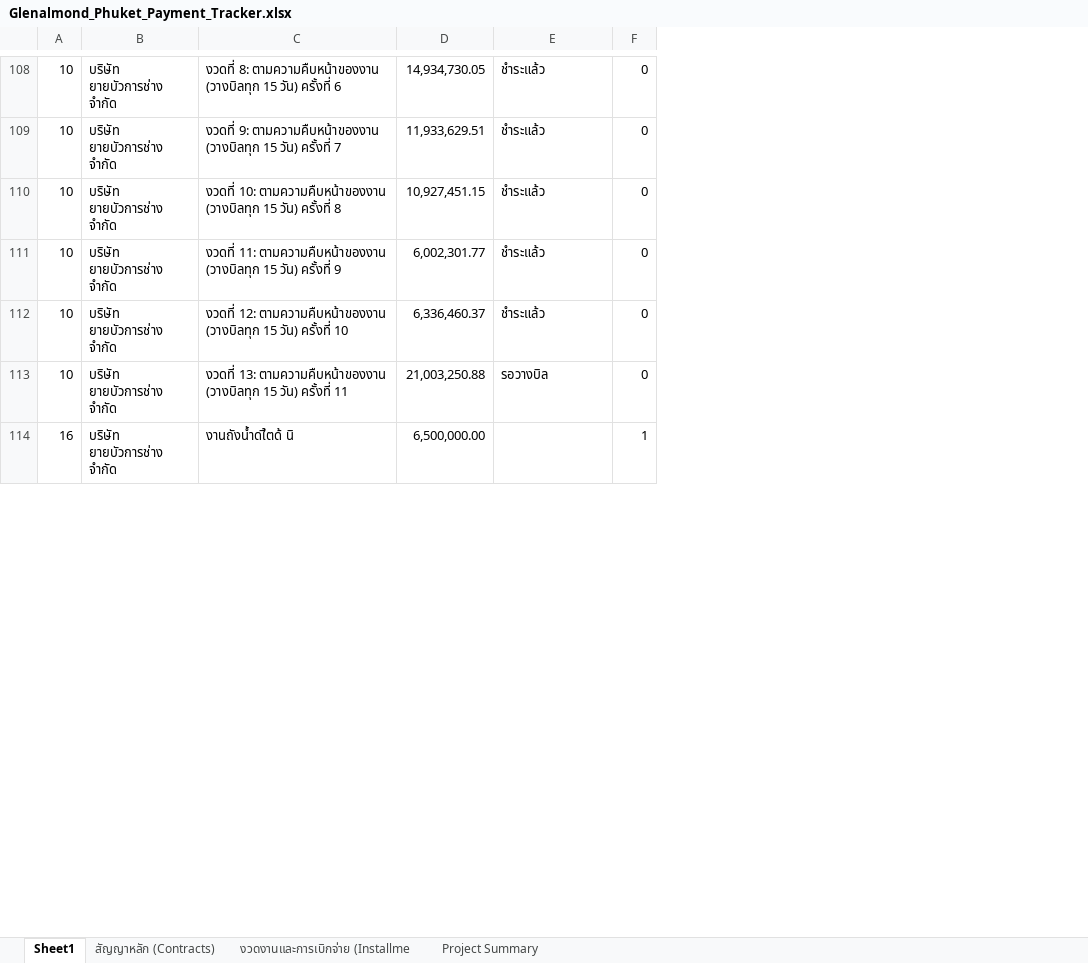
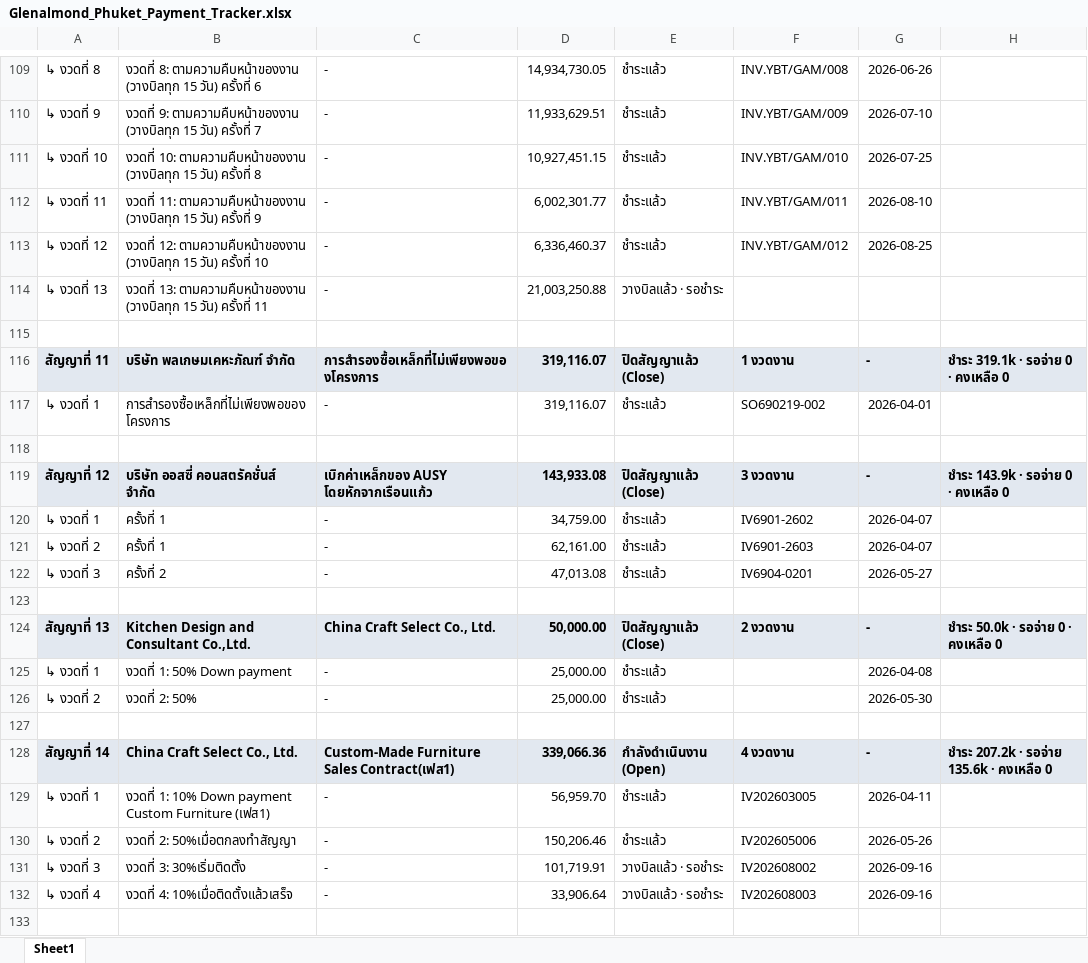
Before and after one commit to sarawutarsa-blip/epcm-phuket, an Excel workbook: assets/Glenalmond_Phuket_Payment_Tracker.xlsx, sheet Sheet1, drawn as a sheet; only a part is shown, gaps mark what is left out; values as stored, in another font and other column widths than the file's, no borders; charts and pictures and conditional formats not drawn; removed rows and columns are numbered as before the commit, all else as after; the diff covers the shown part only; the diff names each change by its address in the sheet, - before the commit and + after, or states it on an @@ line.

Commit message:
refactor(sheet): simplify to single Sheet1, clear company & work header rows, nested installments, bump v19

```diff
--- a/assets/Glenalmond_Phuket_Payment_Tracker.xlsx (sheet Sheet1)
+++ b/assets/Glenalmond_Phuket_Payment_Tracker.xlsx (sheet Sheet1)
-sheet tab: สัญญาหลัก (Contracts)
-sheet tab: งวดงานและการเบิกจ่าย (Installme
-sheet tab: Project Summary
-column A, rows 108-114: 10 | 10 | 10 | 10 | 10 | 10 | 16
-column B, rows 108-114: all บริษัท ยายบัวการช่าง จำกัด
+column A, rows 109-114: ↳ งวดที่ 8 | ↳ งวดที่ 9 | ↳ งวดที่ 10 | ↳ งวดที่ 11 | ↳ งวดที่ 12 | ↳ งวดที่ 13
+column C, rows 109-114: all -
-column F, rows 108-114: 0 | 0 | 0 | 0 | 0 | 0 | 1
+column F, rows 109-113: INV.YBT/GAM/008 | INV.YBT/GAM/009 | INV.YBT/GAM/010 | INV.YBT/GAM/011 | INV.YBT/GAM/012
+column G, rows 109-113: 2026-06-26 | 2026-07-10 | 2026-07-25 | 2026-08-10 | 2026-08-25
+column H, empty
-E114: รอวางบิล
+E114: วางบิลแล้ว · รอชำระ
-row 115: 16 | บริษัท ยายบัวการช่าง จำกัด | งานถังน้ำดใีตด้ นิ | 6,500,000.00 |  | 1
+row 115: (empty)
+row 116: สัญญาที่ 11 | บริษัท พลเกษมเคหะภัณฑ์ จำกัด | การสำรองซื้อเหล็กที่ไม่เพียงพอของโครงการ | 319,116.07 | ปิดสัญญาแล้ว (Close) | 1 งวดงาน | - | ชำระ 319.1k · รอจ่าย 0 · คงเหลือ 0
+row 117: ↳ งวดที่ 1 | การสำรองซื้อเหล็กที่ไม่เพียงพอของโครงการ | - | 319,116.07 | ชำระแล้ว | SO690219-002 | 2026-04-01
+row 118: (empty)
+row 119: สัญญาที่ 12 | บริษัท ออสซี่ คอนสตรัคชั่นส์ จำกัด | เบิกค่าเหล็กของ AUSY โดยหักจากเรือนแก้ว | 143,933.08 | ปิดสัญญาแล้ว (Close) | 3 งวดงาน | - | ชำระ 143.9k · รอจ่าย 0 · คงเหลือ 0
@@ row 86 moved to row 120: ↳ งวดที่ 1 @@
@@ row 87 moved to row 121: ↳ งวดที่ 2 @@
@@ row 88 moved to row 122: ↳ งวดที่ 3 @@
+row 123: (empty)
+row 124: สัญญาที่ 13 | Kitchen Design and Consultant Co.,Ltd. | China Craft Select Co., Ltd. | 50,000.00 | ปิดสัญญาแล้ว (Close) | 2 งวดงาน | - | ชำระ 50.0k · รอจ่าย 0 · คงเหลือ 0
@@ row 129 moved to row 125: ↳ งวดที่ 1 @@
@@ row 130 moved to row 126: ↳ งวดที่ 2 @@
+row 127: (empty)
+row 128: สัญญาที่ 14 | China Craft Select Co., Ltd. | Custom-Made Furniture Sales Contract(เฟส1) | 339,066.36 | กำลังดำเนินงาน (Open) | 4 งวดงาน | - | ชำระ 207.2k · รอจ่าย 135.6k · คงเหลือ 0
@@ row 132 moved to row 129: ↳ งวดที่ 1 @@
+row 130: ↳ งวดที่ 2 | งวดที่ 2: 50%เมื่อตกลงทำสัญญา | - | 150,206.46 | ชำระแล้ว | IV202605006 | 2026-05-26
@@ row 134 moved to row 131: ↳ งวดที่ 3 @@
@@ row 135 moved to row 132: ↳ งวดที่ 4 @@
+row 133: (empty)
```
Also changed, not shown: 45 added rows, 24 removed rows, 8 moved rows and 145 edited cells elsewhere in this sheet, charts or pictures.
